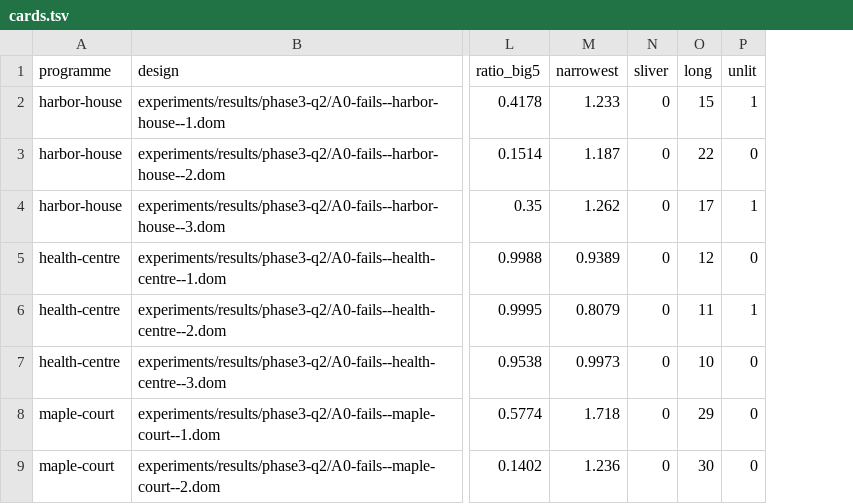
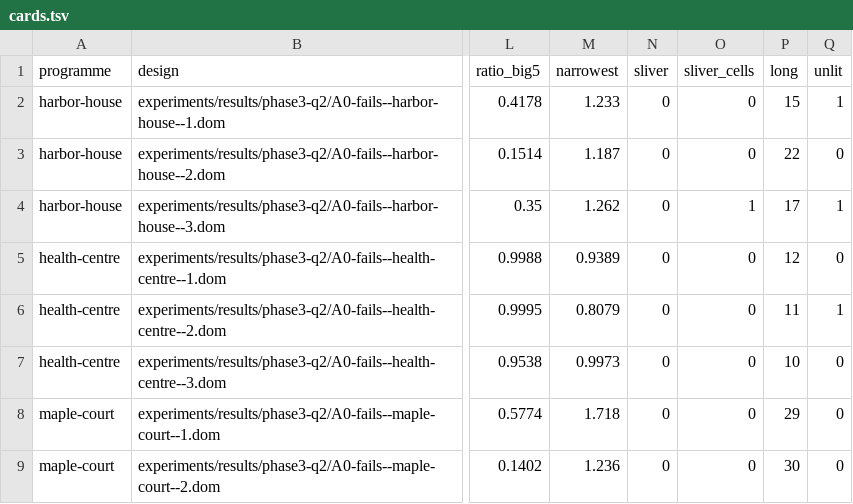
Before and after one commit to brunopostle/homemaker-layout, a TSV file: experiments/results/phase3-q2/cards.tsv, drawn as a sheet; only a part is shown, gaps mark what is left out; the diff names each change by its address in the sheet, - before the commit and + after, or states it on an @@ line.

```diff
--- a/experiments/results/phase3-q2/cards.tsv
+++ b/experiments/results/phase3-q2/cards.tsv
+column O (sliver_cells), rows 2-9: 0 | 0 | 1 | 0 | 0 | 0 | 0 | 0
```
Also changed, not shown: 6 other files.
